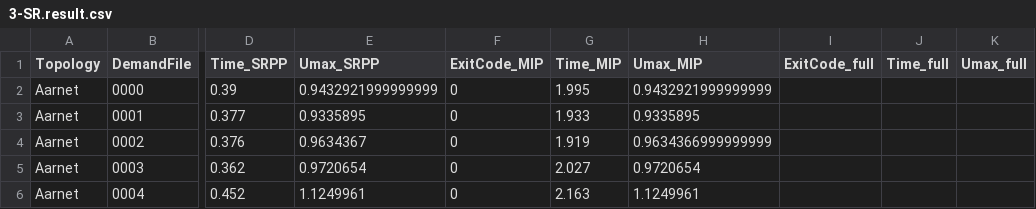
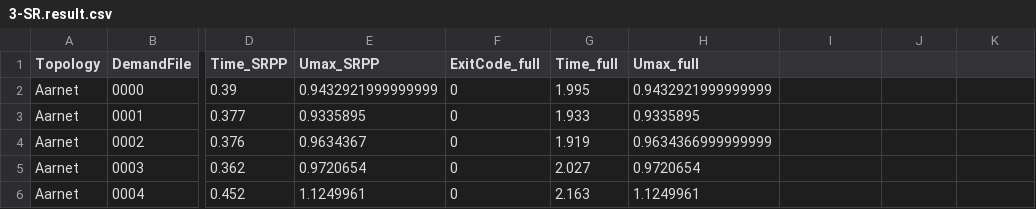
Before and after one commit to hcalleba/SRPreProcessing, a CSV file: BenchmarkResults/processedData/3-SR.result.csv, drawn as a sheet; only a part is shown, gaps mark what is left out; the diff names each change by its address in the sheet, - before the commit and + after, or states it on an @@ line.

Commit message:
Changed wrong header in csv file

```diff
--- a/BenchmarkResults/processedData/3-SR.result.csv
+++ b/BenchmarkResults/processedData/3-SR.result.csv
-F1: ExitCode_MIP
+F1: ExitCode_full
-G1: Time_MIP
+G1: Time_full
-H1: Umax_MIP
+H1: Umax_full
-I1: ExitCode_full
+I1: (empty)
-J1: Time_full
+J1: (empty)
-K1: Umax_full
+K1: (empty)
```
